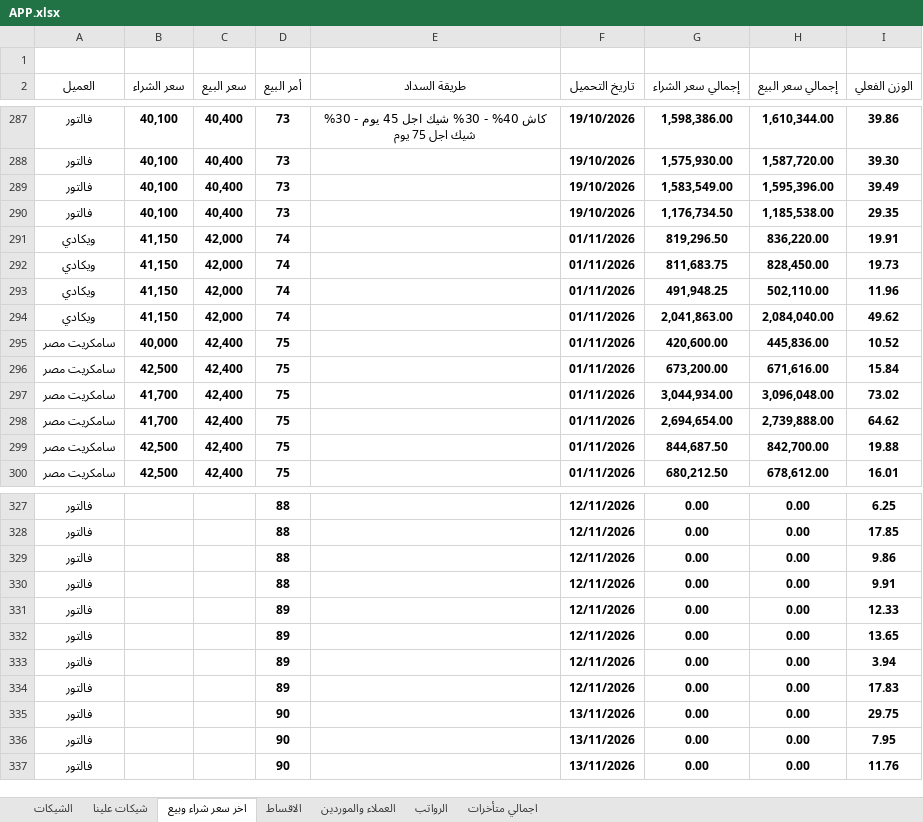
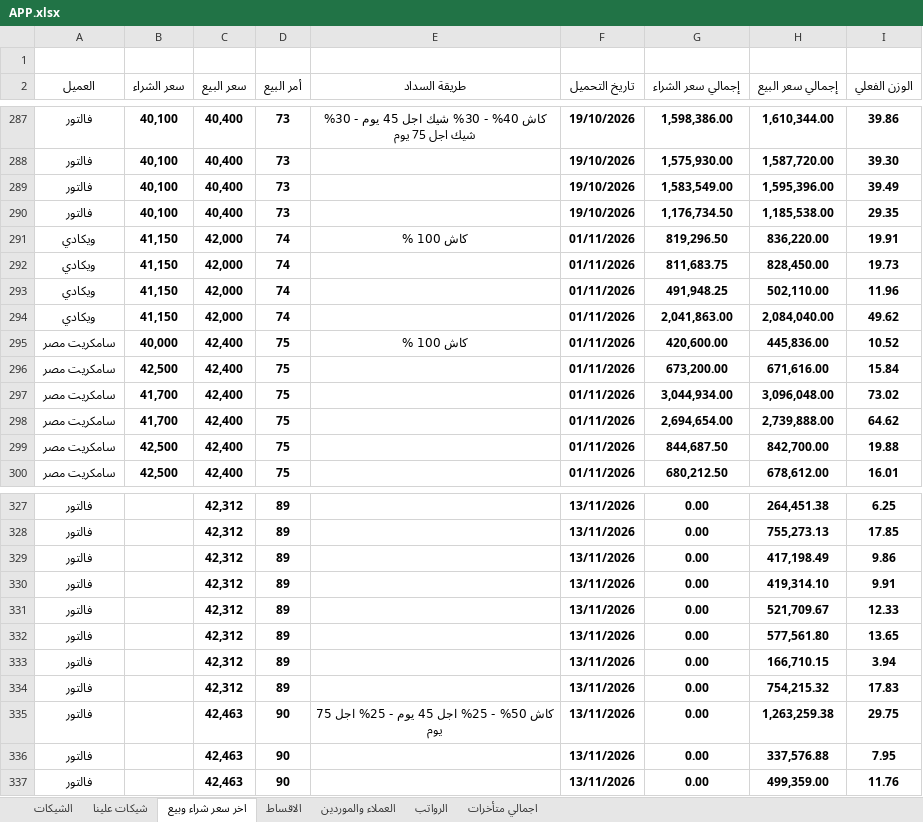
Before and after one commit to ah7306771-lang/ChillOut-Construction-app, an Excel workbook: APP.xlsx, sheet اخر سعر شراء وبيع, drawn as a sheet; only a part is shown, gaps mark what is left out; values as stored, in another font and other column widths than the file's, no borders; the diff covers the shown part only; the diff names each change by its address in the sheet, - before the commit and + after, or states it on an @@ line.

```diff
--- a/APP.xlsx (sheet اخر سعر شراء وبيع)
+++ b/APP.xlsx (sheet اخر سعر شراء وبيع)
-E291 (طريقة السداد): (empty)
+E291 (طريقة السداد): كاش 100 %
-E295 (طريقة السداد): (empty)
+E295 (طريقة السداد): كاش 100 %
-C327:C334 (سعر البيع): (empty)
+C327:C334 (سعر البيع): 42,312
-D327:D330 (أمر البيع): 88
+D327:D330 (أمر البيع): 89
-F327:F334 (تاريخ التحميل): 12/11/2026
+F327:F334 (تاريخ التحميل): 13/11/2026
-H327 (إجمالي سعر البيع): 0.00
+H327 (إجمالي سعر البيع): 264,451.38
-H328 (إجمالي سعر البيع): 0.00
+H328 (إجمالي سعر البيع): 755,273.13
-H329 (إجمالي سعر البيع): 0.00
+H329 (إجمالي سعر البيع): 417,198.49
-H330 (إجمالي سعر البيع): 0.00
+H330 (إجمالي سعر البيع): 419,314.10
-H331 (إجمالي سعر البيع): 0.00
+H331 (إجمالي سعر البيع): 521,709.67
-H332 (إجمالي سعر البيع): 0.00
+H332 (إجمالي سعر البيع): 577,561.80
-H333 (إجمالي سعر البيع): 0.00
+H333 (إجمالي سعر البيع): 166,710.15
-H334 (إجمالي سعر البيع): 0.00
+H334 (إجمالي سعر البيع): 754,215.32
-C335:C337 (سعر البيع): (empty)
+C335:C337 (سعر البيع): 42,463
-E335 (طريقة السداد): (empty)
+E335 (طريقة السداد): كاش 50% - 25% اجل 45 يوم - 25% اجل 75 يوم
-H335 (إجمالي سعر البيع): 0.00
+H335 (إجمالي سعر البيع): 1,263,259.38
-H336 (إجمالي سعر البيع): 0.00
+H336 (إجمالي سعر البيع): 337,576.88
-H337 (إجمالي سعر البيع): 0.00
+H337 (إجمالي سعر البيع): 499,359.00
```
Also changed, not shown: 1 added row, 1 removed row and 16 edited cells elsewhere in this sheet, sheet اجمالي متأخرات, sheet العملاء والموردين.
